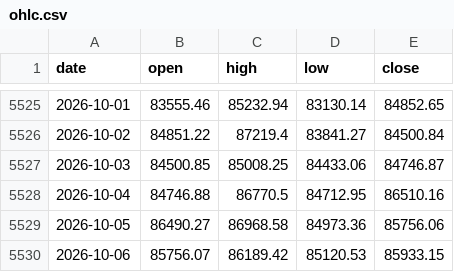
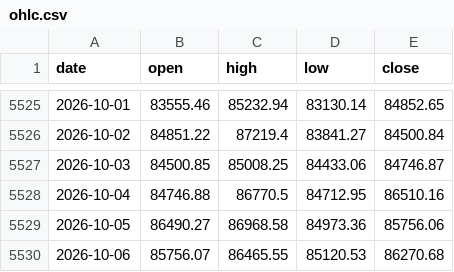
Before and after one commit to North7/btc-top-dashboard, a CSV file: data/raw/ohlc.csv, drawn as a sheet; only a part is shown, gaps mark what is left out.

```diff
--- a/data/raw/ohlc.csv
+++ b/data/raw/ohlc.csv
@@ -5529,2 +5529,2 @@ date,open,high,low,close
 2026-10-05,86490.27,86968.58,84973.36,85756.06
-2026-10-06,85756.07,86189.42,85120.53,85933.15
+2026-10-06,85756.07,86465.55,85120.53,86270.68
```
Also changed, not shown: data/indicators.csv, data/raw/basis.csv, 16 other files.
